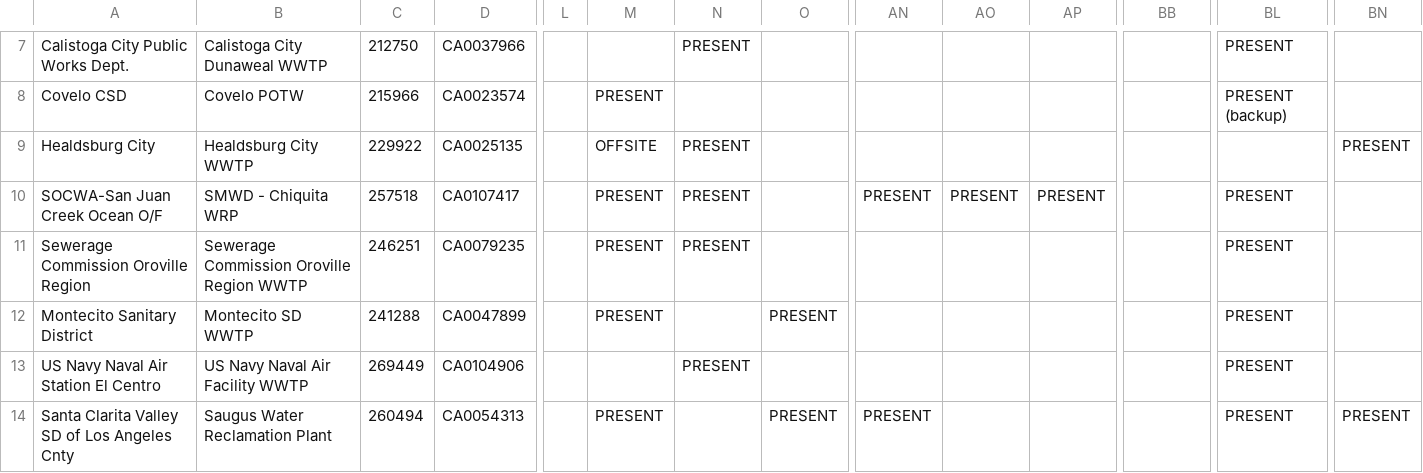
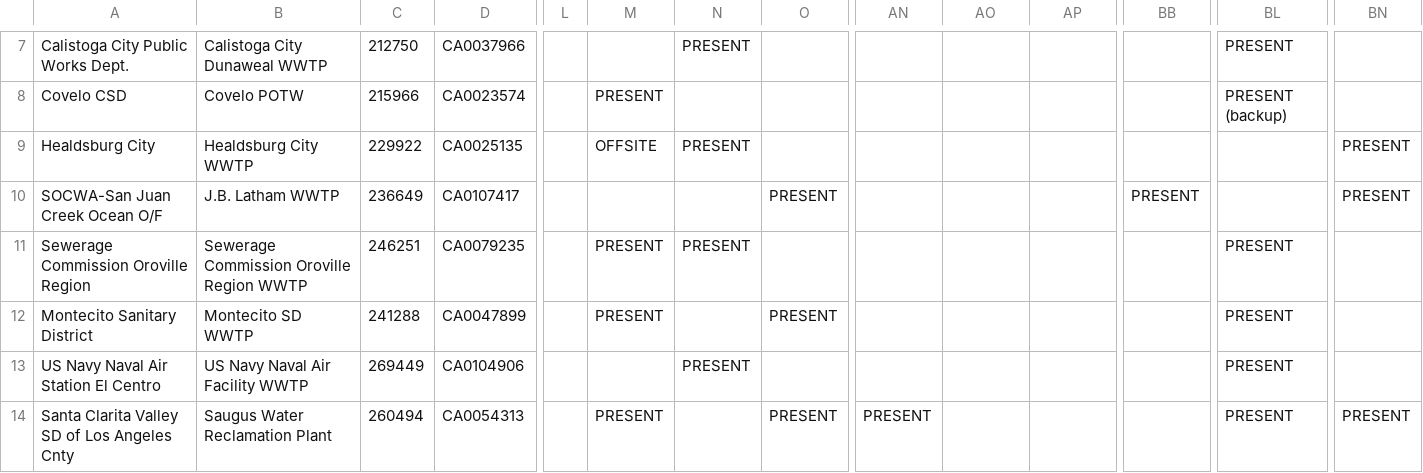
Before and after one commit to we3lab/wwtp-process-extraction, a CSV file: wwtp_process_extraction/data/supplemental_data_unit_processes_by_facility.csv, drawn as a sheet; only a part is shown, gaps mark what is left out; the diff names each change by its address in the sheet, - before the commit and + after, or states it on an @@ line.

Commit message:
Adding JB Latham manual and supplemental rows

```diff
--- a/wwtp_process_extraction/data/supplemental_data_unit_processes_by_facility.csv
+++ b/wwtp_process_extraction/data/supplemental_data_unit_processes_by_facility.csv
-B10: SMWD - Chiquita WRP
+B10: J.B. Latham WWTP
-C10: 257518
+C10: 236649
-M10: PRESENT
+M10: (empty)
-N10: PRESENT
+N10: (empty)
-O10: (empty)
+O10: PRESENT
-AN10: PRESENT
+AN10: (empty)
-AO10: PRESENT
+AO10: (empty)
-AP10: PRESENT
+AP10: (empty)
-BB10: (empty)
+BB10: PRESENT
-BL10: PRESENT
+BL10: (empty)
-BN10: (empty)
+BN10: PRESENT
```
Also changed, not shown: wwtp_process_extraction/data/unit_processes_by_facility_manual.csv.
